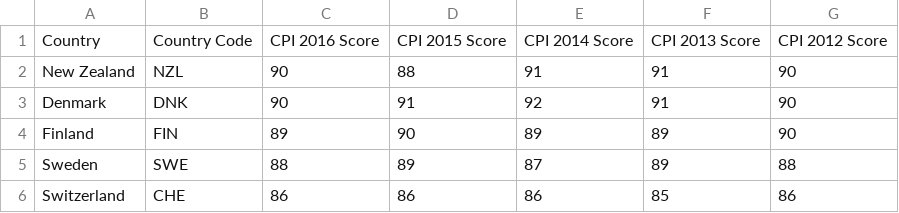
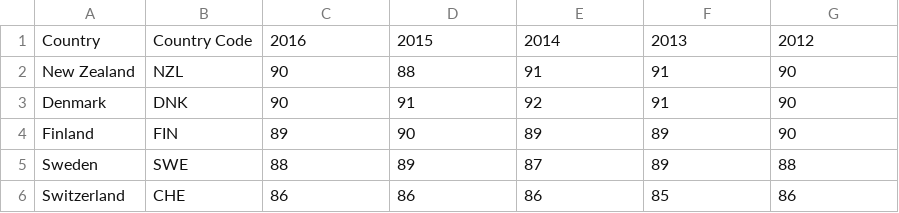
Before and after one commit to cognian/IA, a CSV file: pc3data.csv, drawn as a sheet; only a part is shown.

Commit message:
Update pc3data.csv

```diff
--- a/pc3data.csv
+++ b/pc3data.csv
@@ -1,2 +1,2 @@
-"Country","Country Code","CPI 2016 Score","CPI 2015 Score","CPI 2014 Score","CPI 2013 Score","CPI 2012 Score",
+"Country","Country Code","2016","2015","2014","2013","2012",
 "New Zealand","NZL","90","88","91","91","90",
```
